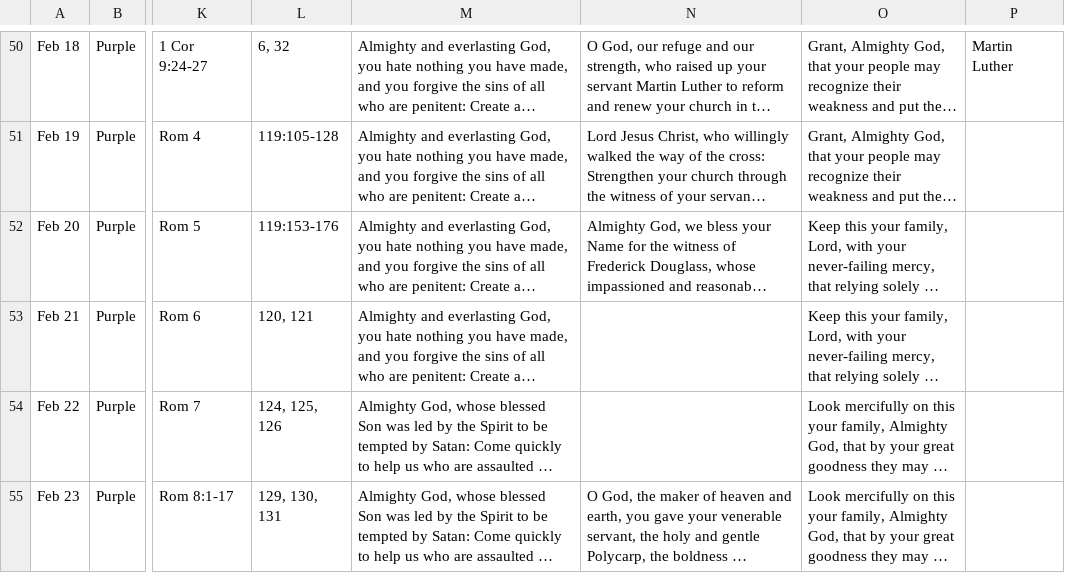
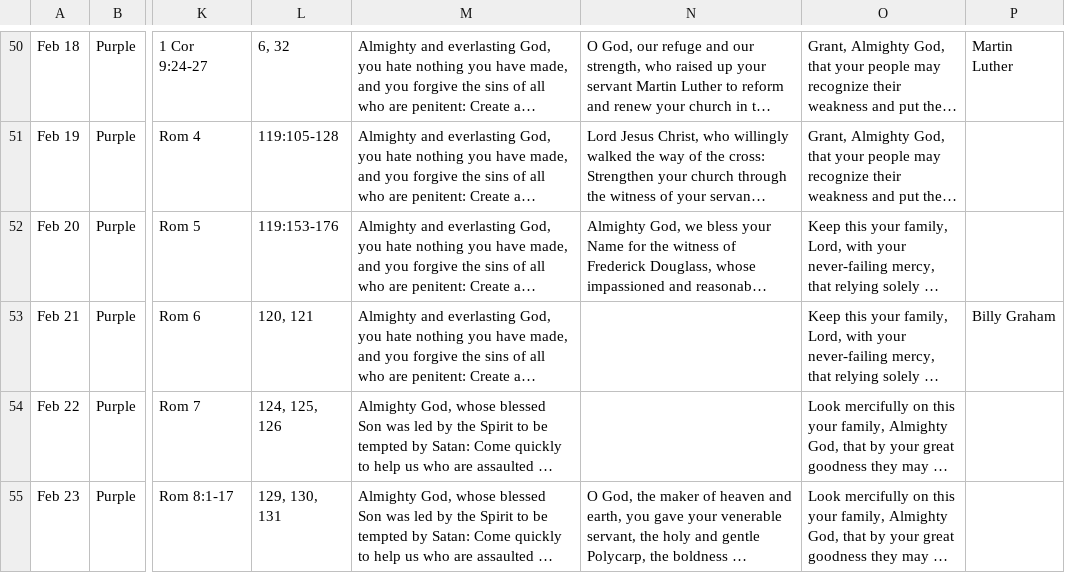
Before and after one commit to davidrossdegroot/daily-office, a CSV file: data/acna-prayers-2026.csv, drawn as a sheet; only a part is shown, gaps mark what is left out; long unchanged cells end in …; the diff names each change by its address in the sheet, - before the commit and + after, or states it on an @@ line.

Commit message:
woops billy graham

```diff
--- a/data/acna-prayers-2026.csv
+++ b/data/acna-prayers-2026.csv
-P53: (empty)
+P53: Billy Graham
```
Also changed, not shown: 1 other file.
